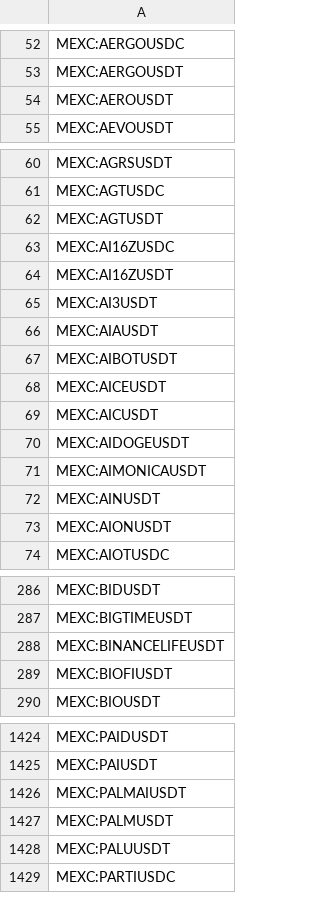
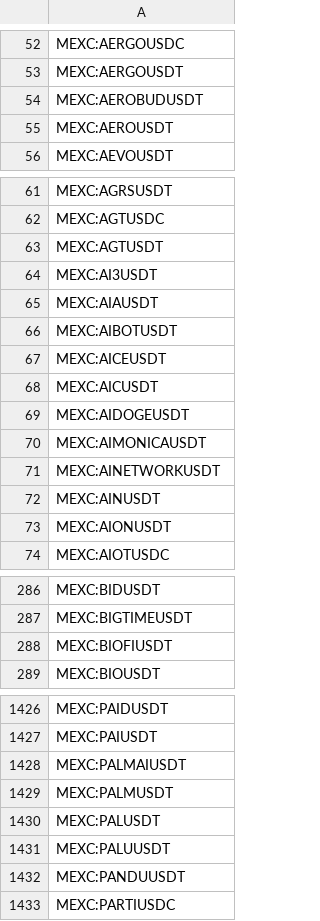
Before and after one commit to CryptowChris/Crypto-Exchanges-Tickers, a CSV file: tickers/Mexc.csv, drawn as a sheet; only a part is shown, gaps mark what is left out; removed rows and columns are numbered as before the commit, all else as after; the diff covers the shown part only; the diff names each change by its address in the sheet, - before the commit and + after, or states it on an @@ line.

Commit message:
Update tickers 2025-11-05
Modified CSV files: tickers/Binance.csv, tickers/Binance.futures.csv, tickers/BingX.futures.csv, tickers/Bitget.csv, tickers/Bitget.futures.csv, tickers/BloFin.csv, tickers/BloFin.futures.csv, tickers/Bybit.csv, tickers/CoinEx.csv, tickers/CryptoCom.futures.csv, tickers/Gate.io.futures.csv, tickers/Kraken.futures.csv, tickers/Kucoin.csv, tickers/Kucoin.futures.csv, tickers/Mexc.csv, tickers/Mexc.futures.csv, tickers/OKX.futures.csv, tickers/Phemex.csv

Summary of changes:
Binance:
  + Added lines:
    + BINANCE:DASHUSDC

Binance.futures:
  + Added lines:
    + BINANCE:TRUSTUSDT.P

BingX.futures:
  + Added lines:
    + BINGX:1USDT.P
    + BINGX:DASHUSDT.P
    + BINGX:TRUSTUSDT.P

Bitget:
  + Added lines:
    + BITGET:BELIEVEUSDT
    + BITGET:MMTUSDT
    + BITGET:TRUSTUSDT

Bitget.futures:
  + Added lines:
    + BITGET:DASHUSDT.P
    + BITGET:MMTUSDT.P

BloFin:
  + Added lines:
    + BLOFIN:TRUSTUSDT

BloFin.futures:
  + Added lines:
    + BLOFIN:TRUSTUSDT

Bybit:
  + Added lines:
    + BYBIT:MMTUSDT

CoinEx:
  + Added lines:
    + COINEX:BLUBAVAXUSDT
  - Removed lines:
    - COINEX:UROUSDT

CryptoCom.futures:
  - Removed lines:
    - CRYPTOCOM:AI16ZUSDPERP

Gate.io.futures:
  + Added lines:
    + GATEIO:TRUSTUSDT.P

Kraken.futures:
  - Removed lines:
    - KRAKEN:AI16ZUSD.P

Kucoin:
  - Removed lines:
    - KUCOIN:KDABTC
    - KUCOIN:KDAUSDC
    - KUCOIN:KDAUSDT

Kucoin.futures:
  + Added lines:
    + KUCOIN:TRUSTUSDTM.P
    + KUCOIN:VELOUSDTM.P

Mexc:
  + Added lines:
    + MEXC:AEROBUDUSDT
    + MEXC:AINETWORKUSDT
    + MEXC:BKSUSDT
    + MEXC:BTSLRUSDT
    + MEXC:CLGOUSDT
    + MEXC:DREAMCRAFTUSDT
    + MEXC:GAINSUSDT
    + MEXC:JSKUSDT
    + MEXC:KOMUSDT
    + MEXC:PALUSDT
  - Removed lines:
    - MEXC:AI16ZUSDC
    - MEXC:AI16ZUSDT
    - MEXC:BINANCELIFEUSDT
    - MEXC:HAJIMIUSDT
    - MEXC:KEFUXIAOHEUSDT
    - MEXC:LONGLONGUSDT
    - MEXC:METYAUSDT
    - MEXC:SUOLALAUSDT
    - MEXC:WUWEIUSDT
    ...

Mexc.futures:
  + Added lines:
    + MEXC:1USDT.P
    + MEXC:BDXUSDT.P
    + MEXC:PLAIUSDT.P
  - Removed lines:
    - MEXC:HSKUSDT.P
    - MEXC:NEETUSDT.P
    - MEXC:PSTAKEUSDT.P
    - MEXC:RSCUSDT.P
    - MEXC:TRILLIONSUSDT.P
    - MEXC:UNITEUSDT.P

OKX.futures:
  + Added lines:
    + OKX:BTCUSDUM.P
    + OKX:ETHUSDUM.P

Phemex:
  + Added lines:
    + PHEMEX:STRUSTUSDT

```diff
--- a/tickers/Mexc.csv
+++ b/tickers/Mexc.csv
+row 54: MEXC:AEROBUDUSDT
-row 63: MEXC:AI16ZUSDC
-row 64: MEXC:AI16ZUSDT
+row 71: MEXC:AINETWORKUSDT
-row 288: MEXC:BINANCELIFEUSDT
+row 1430: MEXC:PALUSDT
+row 1432: MEXC:PANDUUSDT
```
Also changed, not shown: 13 added rows and 6 removed rows elsewhere in this file, tickers/BingX.futures.csv, tickers/Bitget.csv, 15 other files.
